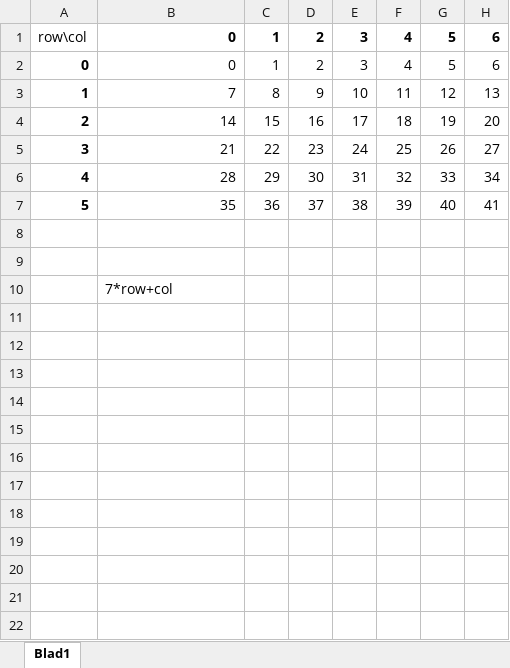
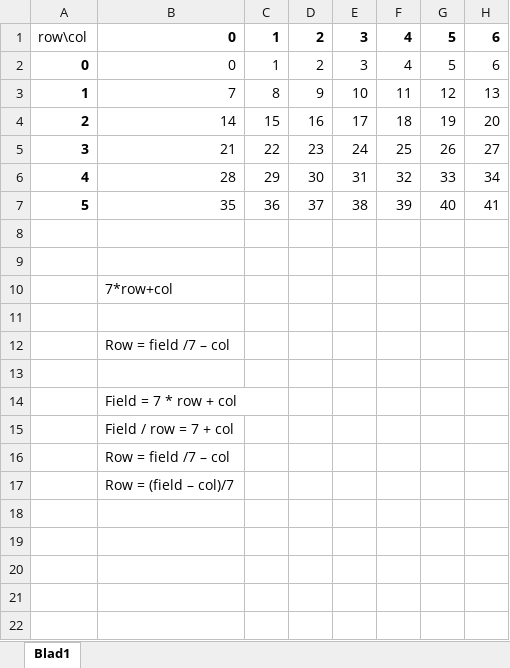
Before and after one commit to GerwinP/Module1.2, an Excel workbook: ButtonNumbers.xlsx, sheet Blad1, drawn as a sheet; only a part is shown; values as stored, in another font and other column widths than the file's, no borders; the diff names each change by its address in the sheet, - before the commit and + after, or states it on an @@ line.

Commit message:
Started with new GUIs. Stand alone is working. Some formulas to the xlsx document.

```diff
--- a/ButtonNumbers.xlsx (sheet Blad1)
+++ b/ButtonNumbers.xlsx (sheet Blad1)
-B12: (empty)
+B12: Row = field /7 – col
-B14: (empty)
+B14: Field = 7 * row + col
-B15: (empty)
+B15: Field / row = 7 + col
-B16: (empty)
+B16: Row = field /7 – col
-B17: (empty)
+B17: Row = (field – col)/7
```
Also changed, not shown: 6 other files.
